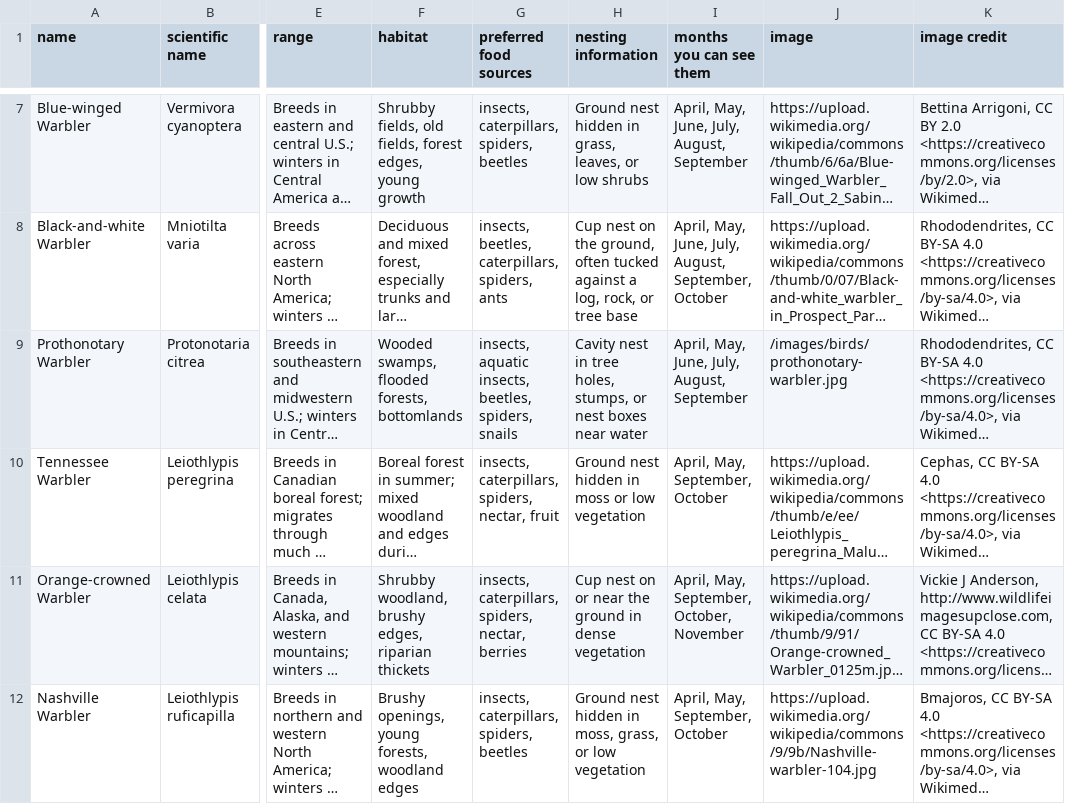
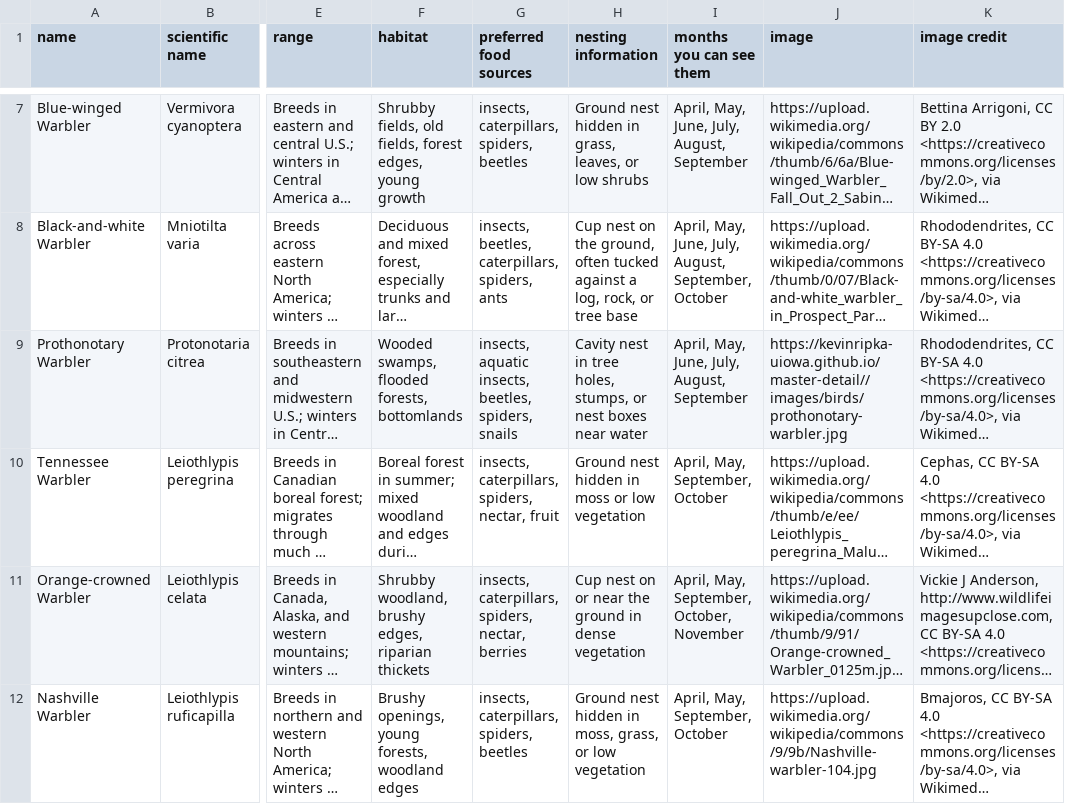
Before and after one commit to kevinripka-uiowa/master-detail, a CSV file: iowa-warblers.csv, drawn as a sheet; only a part is shown, gaps mark what is left out; long unchanged cells end in …; the diff names each change by its address in the sheet, - before the commit and + after, or states it on an @@ line.

Commit message:
Fix image paths for hybrid hosting

```diff
--- a/iowa-warblers.csv
+++ b/iowa-warblers.csv
-J9 (image): /images/birds/prothonotary-warbler.jpg
+J9 (image): https://kevinripka-uiowa.github.io/master-detail//images/birds/prothonotary-warbler.jpg
```
Also changed, not shown: 1 other file.
